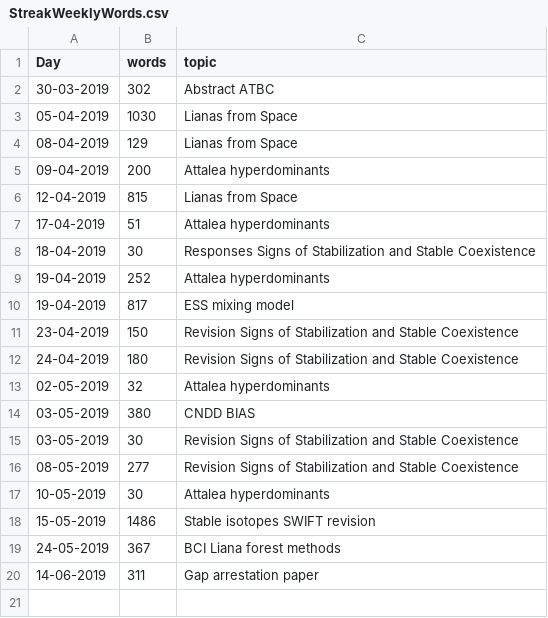
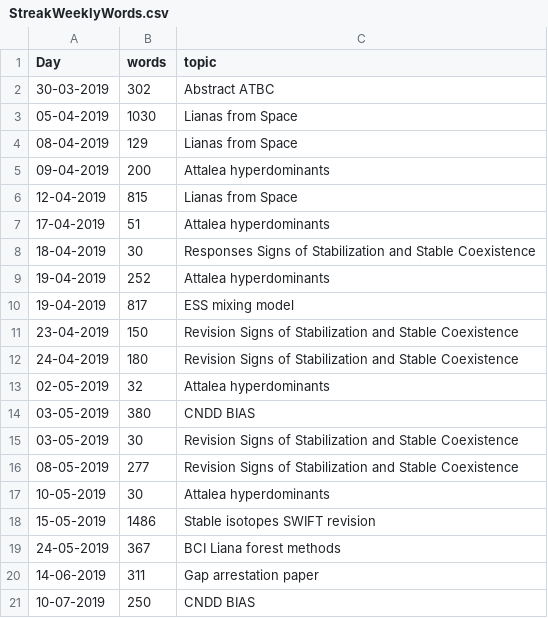
Before and after one commit to MarcoDVisser/ESWP, a CSV file: StreakWeeklyWords.csv, drawn as a sheet.

```diff
--- a/StreakWeeklyWords.csv
+++ b/StreakWeeklyWords.csv
@@ -20 +20,2 @@ Day,words,topic
 14-06-2019,311,Gap arrestation paper
+10-07-2019,250,CNDD BIAS
```
Also changed, not shown: 1 other file.
